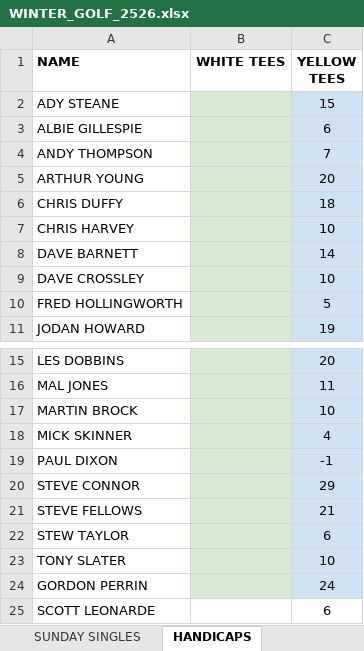
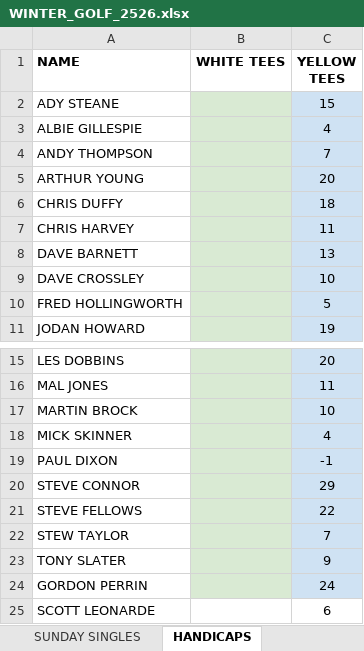
Before and after one commit to stateside2/golf-comp, an Excel workbook: data/WINTER_GOLF_2526.xlsx, sheet HANDICAPS, drawn as a sheet; only a part is shown, gaps mark what is left out; values as stored, in another font and other column widths than the file's, no borders; charts and pictures not drawn; the diff names each change by its address in the sheet, - before the commit and + after, or states it on an @@ line.

```diff
--- a/data/WINTER_GOLF_2526.xlsx (sheet HANDICAPS)
+++ b/data/WINTER_GOLF_2526.xlsx (sheet HANDICAPS)
-C3 (YELLOW TEES): 6
+C3 (YELLOW TEES): 4
-C7 (YELLOW TEES): 10
+C7 (YELLOW TEES): 11
-C8 (YELLOW TEES): 14
+C8 (YELLOW TEES): 13
-C21 (YELLOW TEES): 21
+C21 (YELLOW TEES): 22
-C22 (YELLOW TEES): 6
+C22 (YELLOW TEES): 7
-C23 (YELLOW TEES): 10
+C23 (YELLOW TEES): 9
```
Also changed, not shown: sheet SUNDAY SINGLES, sheet THURSDAY SINGLES, sheet xxxDO NOT EDITxxx, sheet NEAREST PIN, 1 other file.
